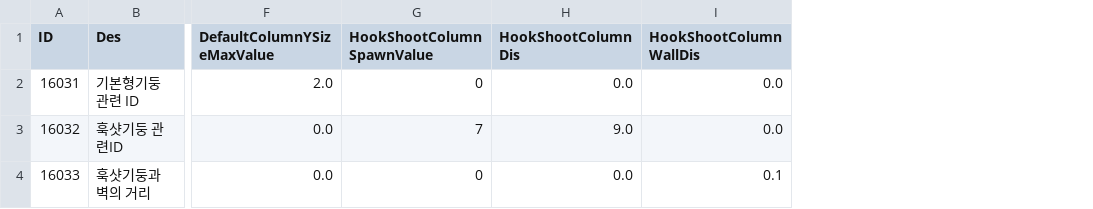
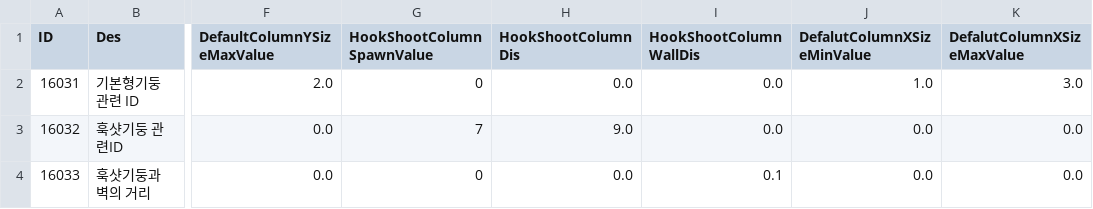
Before and after one commit to kupka05/Project_DR_KHT, a CSV file: Project_DR/Assets/Resources/BossRoomObjectCreate_Table.csv, drawn as a sheet; only a part is shown, gaps mark what is left out; the diff names each change by its address in the sheet, - before the commit and + after, or states it on an @@ line.

Commit message:
[CSG] fix : HookShotWall,DungeonCreator

```diff
--- a/Project_DR/Assets/Resources/BossRoomObjectCreate_Table.csv
+++ b/Project_DR/Assets/Resources/BossRoomObjectCreate_Table.csv
+column J (DefalutColumnXSizeMinValue), rows 2-4: 1.0 | 0.0 | 0.0
+column K (DefalutColumnXSizeMaxValue), rows 2-4: 3.0 | 0.0 | 0.0
```
Also changed, not shown: Project_DR/Assets/Resources/NPC_Comunication_Table.csv, Project_DR/Assets/Resources/SkillEffect_Table.csv, 27 other files.
